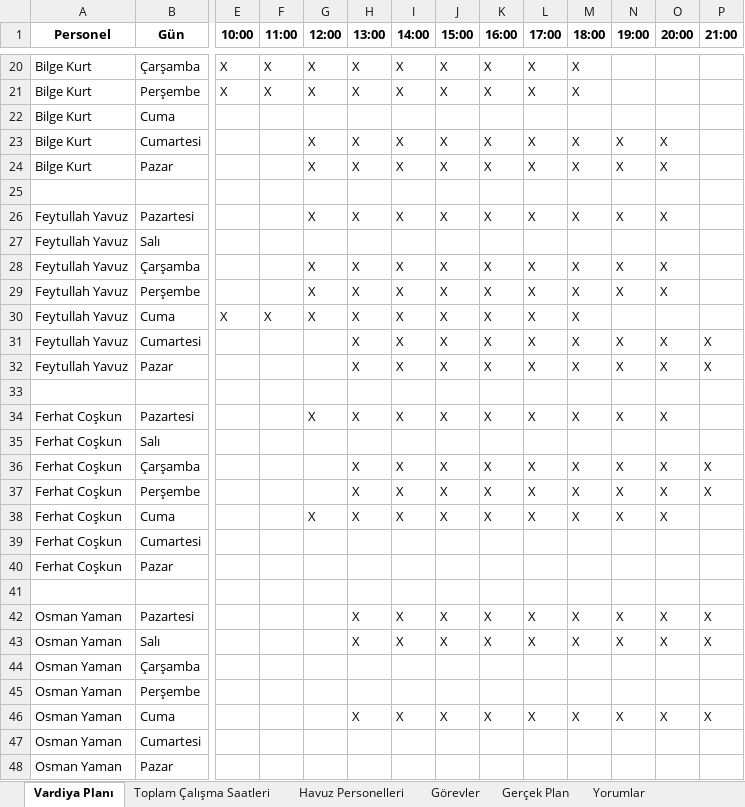
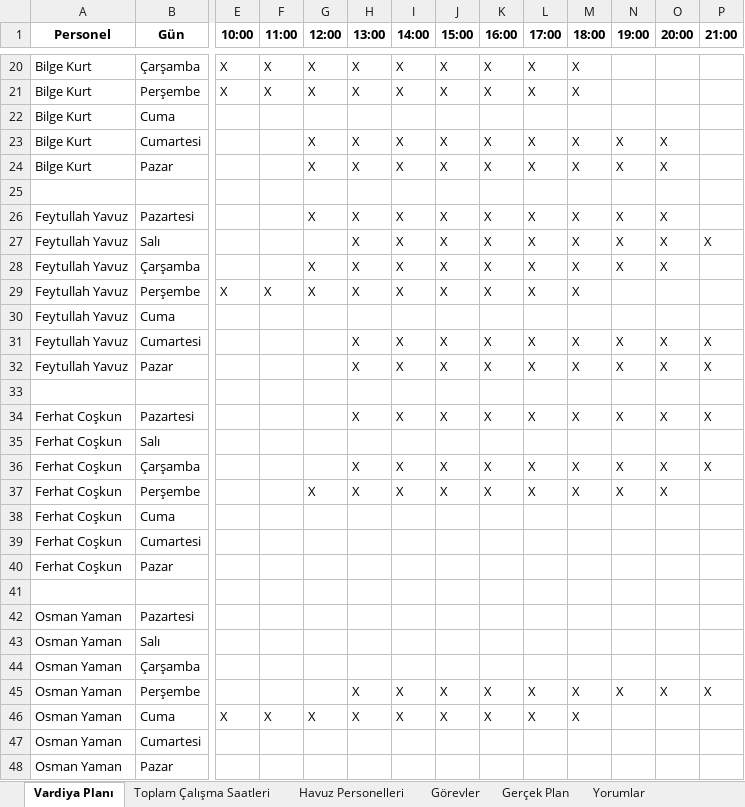
Before and after one commit to tturan6446/testtest, an Excel workbook: vardiya_planı.xlsx, sheet Vardiya Planı, drawn as a sheet; only a part is shown, gaps mark what is left out; values as stored, in another font and other column widths than the file's, no borders; removed rows and columns are numbered as before the commit, all else as after; rows hold the shown columns only; the diff covers the shown part only; the diff names each change by its address in the sheet, - before the commit and + after, or states it on an @@ line.

Commit message:
update vardiya_planı

```diff
--- a/vardiya_planı.xlsx (sheet Vardiya Planı)
+++ b/vardiya_planı.xlsx (sheet Vardiya Planı)
-row 27: Feytullah Yavuz | Salı
+row 27: Feytullah Yavuz | Salı |  |  |  | X | X | X | X | X | X | X | X | X
-row 29: Feytullah Yavuz | Perşembe |  |  | X | X | X | X | X | X | X | X | X
-B29 (Gün): Cuma
+B29 (Gün): Perşembe
+row 30: Feytullah Yavuz | Cuma
-G34 (12:00): X
+G34 (12:00): (empty)
-P34 (21:00): (empty)
+P34 (21:00): X
-row 37: Ferhat Coşkun | Perşembe |  |  |  | X | X | X | X | X | X | X | X | X
-B37 (Gün): Cuma
+B37 (Gün): Perşembe
+row 38: Ferhat Coşkun | Cuma
-row 42: Osman Yaman | Pazartesi |  |  |  | X | X | X | X | X | X | X | X | X
-row 43: Osman Yaman | Salı |  |  |  | X | X | X | X | X | X | X | X | X
+row 42: Osman Yaman | Pazartesi
+row 43: Osman Yaman | Salı
-row 45: Osman Yaman | Perşembe
-B45 (Gün): Cuma
+B45 (Gün): Perşembe
+row 46: Osman Yaman | Cuma | X | X | X | X | X | X | X | X | X
```
Also changed, not shown: 2 added rows, 2 removed rows and 12 edited cells elsewhere in this sheet, sheet Havuz Personelleri, sheet Toplam Çalışma Saatleri, other sheet tabs.
